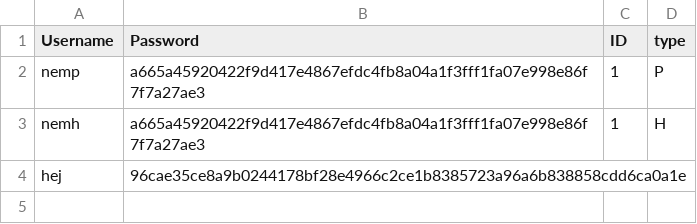
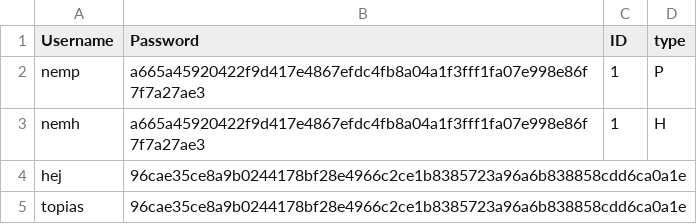
Before and after one commit to Nemanjavuk69/Sundhedspplikation, a CSV file: users.csv, drawn as a sheet.

```diff
--- a/users.csv
+++ b/users.csv
@@ -4 +4,2 @@ nemh,a665a45920422f9d417e4867efdc4fb8a04a1f3fff1fa07e998e86f7f7a27ae3,1,H
 hej,96cae35ce8a9b0244178bf28e4966c2ce1b8385723a96a6b838858cdd6ca0a1e
+topias,96cae35ce8a9b0244178bf28e4966c2ce1b8385723a96a6b838858cdd6ca0a1e
```
Also changed, not shown: 2 other files.
